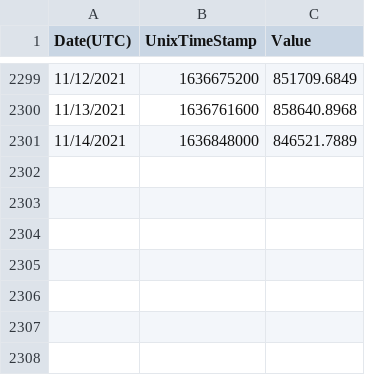
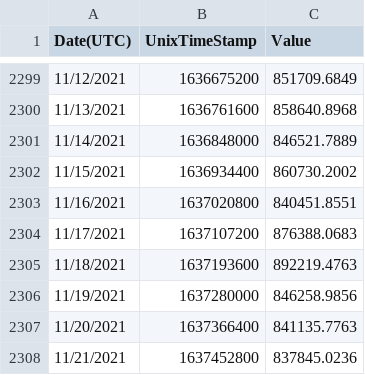
Before and after one commit to kylemcdonald/ethereum-emissions, a CSV file: input/hashrate.csv (was data/hashrate.csv), drawn as a sheet; only a part is shown, gaps mark what is left out; the diff names each change by its address in the sheet, - before the commit and + after, or states it on an @@ line.

```diff
--- a/data/hashrate.csv
+++ b/input/hashrate.csv
+row 2302: 11/15/2021 | 1636934400 | 860730.2002
+row 2303: 11/16/2021 | 1637020800 | 840451.8551
+row 2304: 11/17/2021 | 1637107200 | 876388.0683
+row 2305: 11/18/2021 | 1637193600 | 892219.4763
+row 2306: 11/19/2021 | 1637280000 | 846258.9856
+row 2307: 11/20/2021 | 1637366400 | 841135.7763
+row 2308: 11/21/2021 | 1637452800 | 837845.0236
```
Also changed, not shown: input/grid-emissions-factors.csv, input/region-to-grid-mix.csv, 50 other files.
